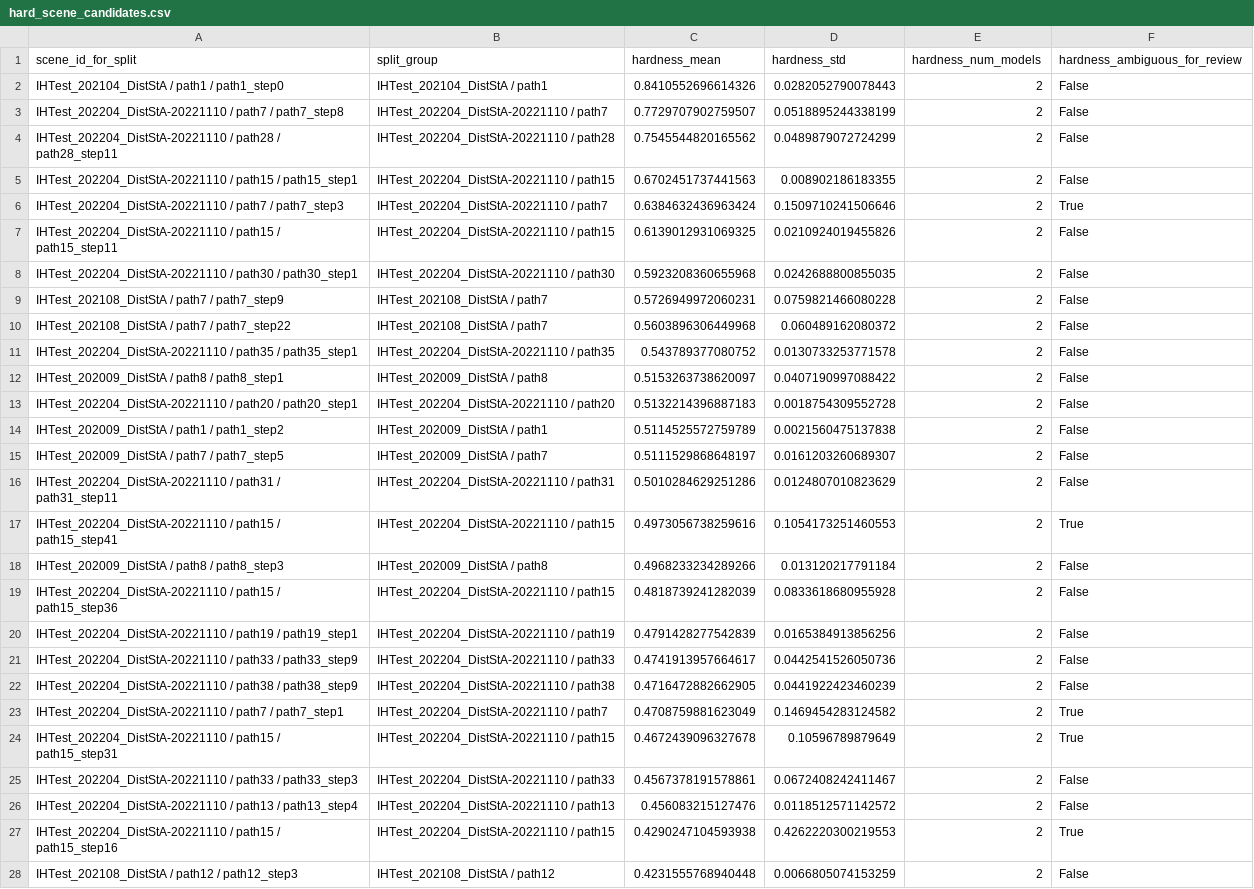
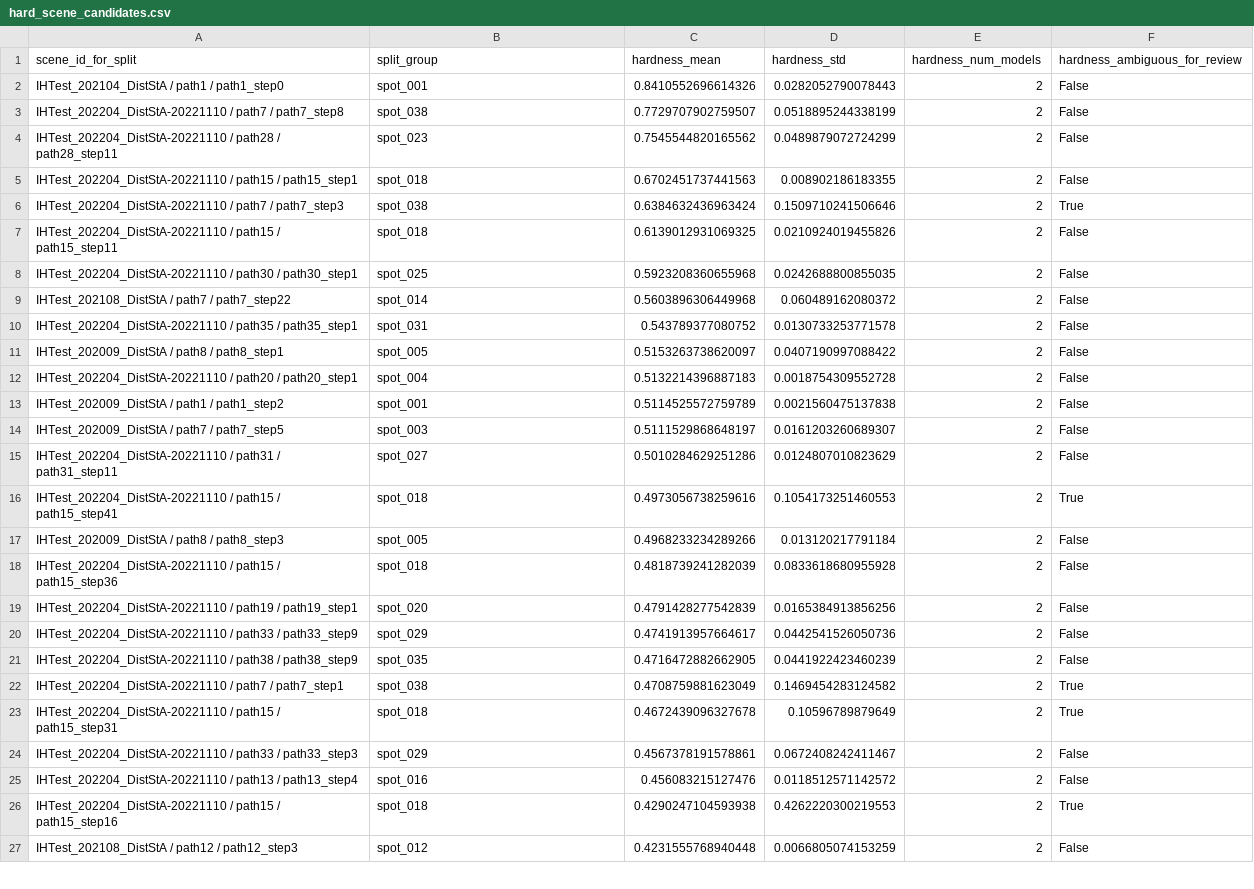
Before and after one commit to cvail-research/ih-depth-dataset, a CSV file: manifests/08_split_definition_v0/hard_scene_candidates.csv, drawn as a sheet; only a part is shown; removed rows and columns are numbered as before the commit, all else as after; the diff covers the shown part only; the diff names each change by its address in the sheet, - before the commit and + after, or states it on an @@ line.

```diff
--- a/manifests/08_split_definition_v0/hard_scene_candidates.csv
+++ b/manifests/08_split_definition_v0/hard_scene_candidates.csv
-B2 (split_group): IHTest_202104_DistStA / path1
+B2 (split_group): spot_001
-B3 (split_group): IHTest_202204_DistStA-20221110 / path7
+B3 (split_group): spot_038
-B4 (split_group): IHTest_202204_DistStA-20221110 / path28
+B4 (split_group): spot_023
-B5 (split_group): IHTest_202204_DistStA-20221110 / path15
+B5 (split_group): spot_018
-B6 (split_group): IHTest_202204_DistStA-20221110 / path7
+B6 (split_group): spot_038
-B7 (split_group): IHTest_202204_DistStA-20221110 / path15
+B7 (split_group): spot_018
-B8 (split_group): IHTest_202204_DistStA-20221110 / path30
+B8 (split_group): spot_025
-row 9: IHTest_202108_DistStA / path7 / path7_step9 | IHTest_202108_DistStA / path7 | 0.5726949972060231 | 0.0759821466080228 | 2 | False
-B9 (split_group): IHTest_202108_DistStA / path7
+B9 (split_group): spot_014
-B10 (split_group): IHTest_202204_DistStA-20221110 / path35
+B10 (split_group): spot_031
-B11 (split_group): IHTest_202009_DistStA / path8
+B11 (split_group): spot_005
-B12 (split_group): IHTest_202204_DistStA-20221110 / path20
+B12 (split_group): spot_004
-B13 (split_group): IHTest_202009_DistStA / path1
+B13 (split_group): spot_001
-B14 (split_group): IHTest_202009_DistStA / path7
+B14 (split_group): spot_003
-B15 (split_group): IHTest_202204_DistStA-20221110 / path31
+B15 (split_group): spot_027
-B16 (split_group): IHTest_202204_DistStA-20221110 / path15
+B16 (split_group): spot_018
-B17 (split_group): IHTest_202009_DistStA / path8
+B17 (split_group): spot_005
-B18 (split_group): IHTest_202204_DistStA-20221110 / path15
+B18 (split_group): spot_018
-B19 (split_group): IHTest_202204_DistStA-20221110 / path19
+B19 (split_group): spot_020
-B20 (split_group): IHTest_202204_DistStA-20221110 / path33
+B20 (split_group): spot_029
-B21 (split_group): IHTest_202204_DistStA-20221110 / path38
+B21 (split_group): spot_035
-B22 (split_group): IHTest_202204_DistStA-20221110 / path7
+B22 (split_group): spot_038
-B23 (split_group): IHTest_202204_DistStA-20221110 / path15
+B23 (split_group): spot_018
-B24 (split_group): IHTest_202204_DistStA-20221110 / path33
+B24 (split_group): spot_029
-B25 (split_group): IHTest_202204_DistStA-20221110 / path13
+B25 (split_group): spot_016
-B26 (split_group): IHTest_202204_DistStA-20221110 / path15
+B26 (split_group): spot_018
-B27 (split_group): IHTest_202108_DistStA / path12
+B27 (split_group): spot_012
```
Also changed, not shown: 23 edited cells elsewhere in this file, manifests/05_scene_quality_manifest_current.csv, manifests/08_split_definition_v0/ambiguous_hardness_review_candidates.csv, 7 other files.
